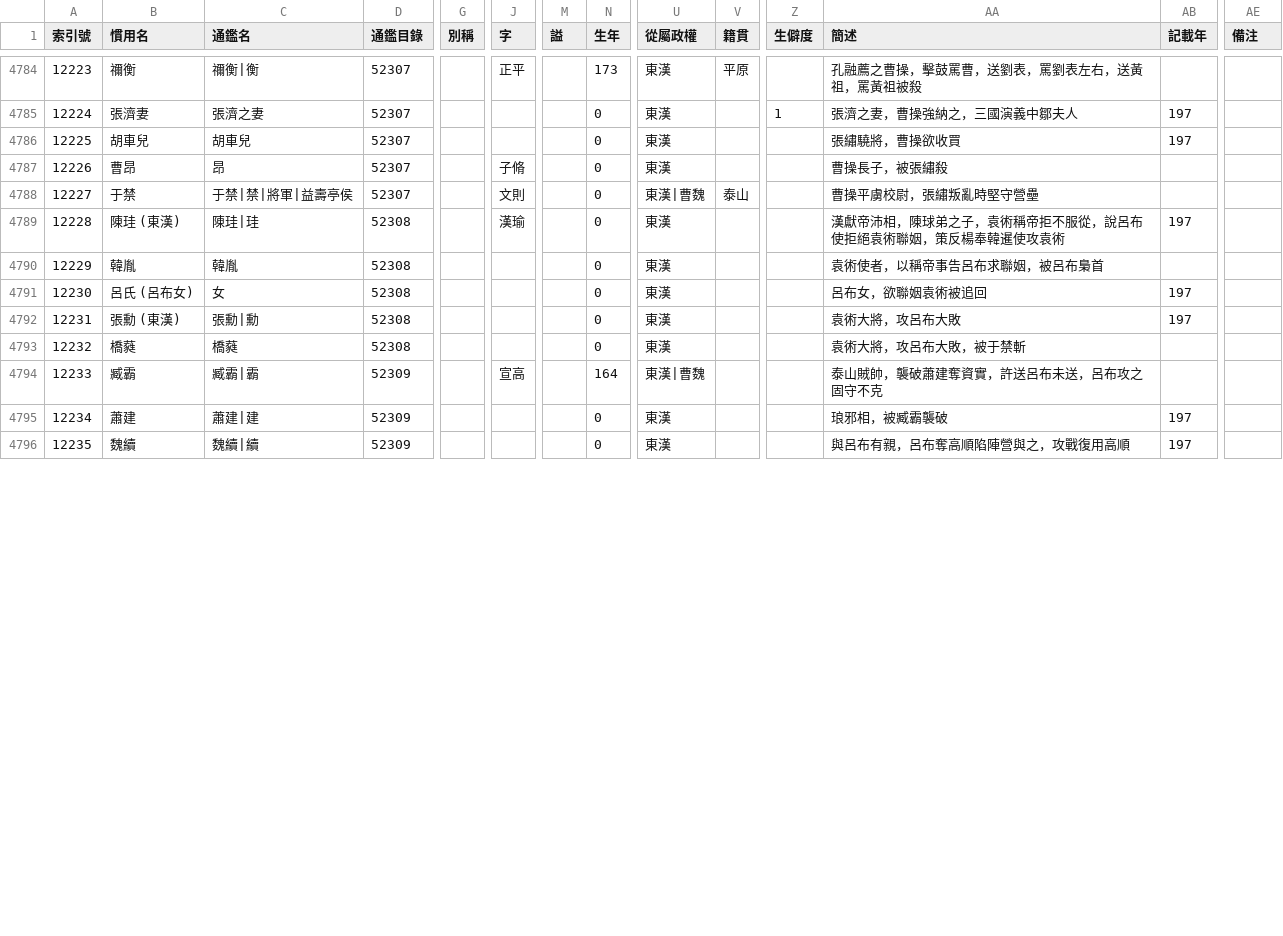
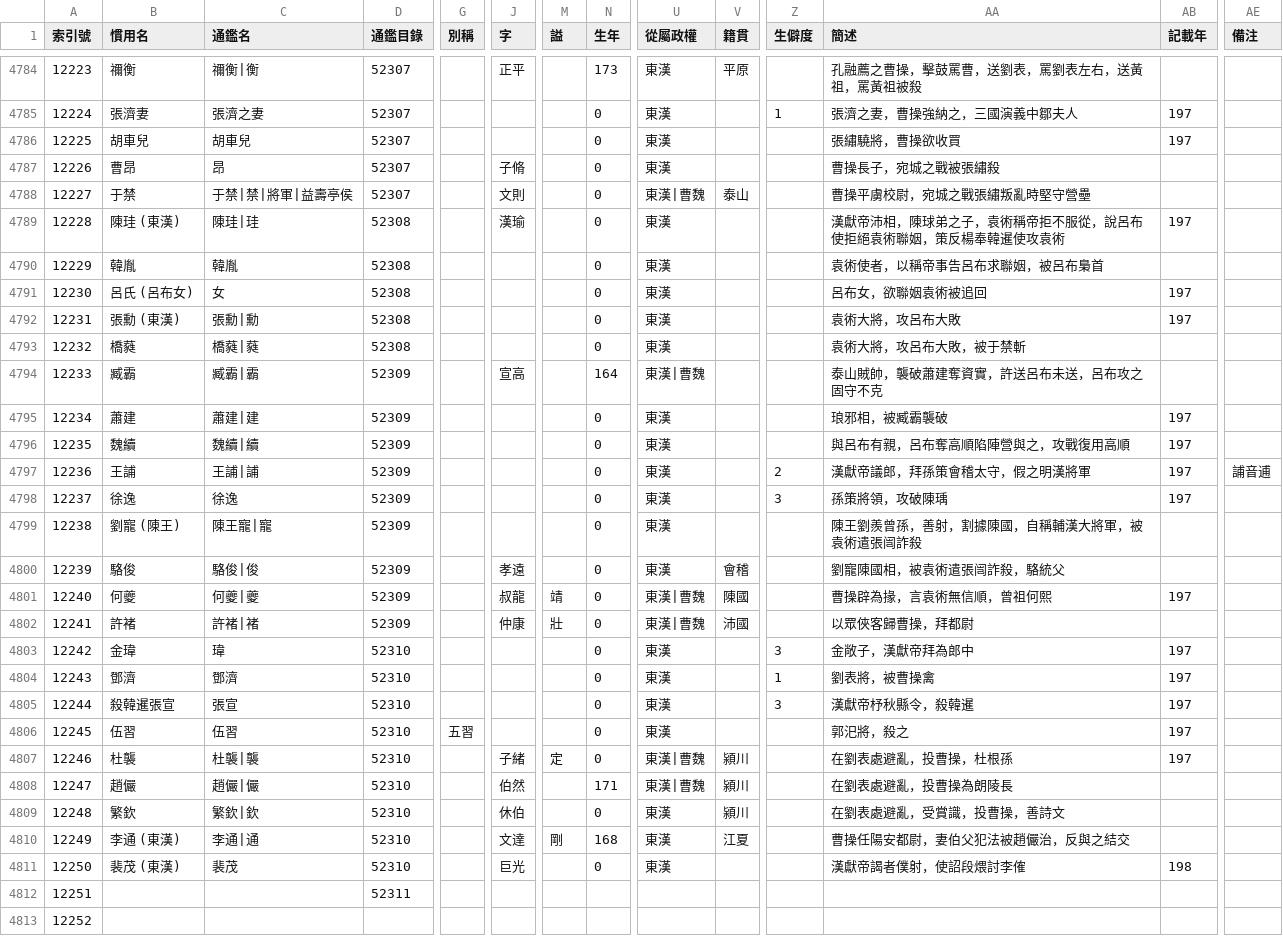
Before and after one commit to gintian/zizhitongjian, a CSV file: 1_主要數據/人物總表.csv, drawn as a sheet; only a part is shown, gaps mark what is left out; rows hold the shown columns only; the diff covers the shown part only; the diff names each change by its address in the sheet, - before the commit and + after, or states it on an @@ line.

```diff
--- a/1_主要數據/人物總表.csv
+++ b/1_主要數據/人物總表.csv
-AA4787 (簡述): 曹操長子，被張繡殺
+AA4787 (簡述): 曹操長子，宛城之戰被張繡殺
-AA4788 (簡述): 曹操平虜校尉，張繡叛亂時堅守營壘
+AA4788 (簡述): 曹操平虜校尉，宛城之戰張繡叛亂時堅守營壘
-C4793 (通鑑名): 橋蕤
+C4793 (通鑑名): 橋蕤|蕤
+row 4797: 12236 | 王誧 | 王誧|誧 | 52309 |  |  |  | 0 | 東漢 |  | 2 | 漢獻帝議郎，拜孫策會稽太守，假之明漢將軍 | 197 | 誧音逋
+row 4798: 12237 | 徐逸 | 徐逸 | 52309 |  |  |  | 0 | 東漢 |  | 3 | 孫策將領，攻破陳瑀 | 197
+row 4799: 12238 | 劉寵 (陳王) | 陳王寵|寵 | 52309 |  |  |  | 0 | 東漢 |  |  | 陳王劉羨曾孫，善射，割據陳國，自稱輔漢大將軍，被袁術遣張闿詐殺
+row 4800: 12239 | 駱俊 | 駱俊|俊 | 52309 |  | 孝遠 |  | 0 | 東漢 | 會稽 |  | 劉寵陳國相，被袁術遣張闿詐殺，駱統父
+row 4801: 12240 | 何夔 | 何夔|夔 | 52309 |  | 叔龍 | 靖 | 0 | 東漢|曹魏 | 陳國 |  | 曹操辟為掾，言袁術無信順，曾祖何熙 | 197
+row 4802: 12241 | 許褚 | 許褚|褚 | 52309 |  | 仲康 | 壯 | 0 | 東漢|曹魏 | 沛國 |  | 以眾俠客歸曹操，拜都尉
+row 4803: 12242 | 金瑋 | 瑋 | 52310 |  |  |  | 0 | 東漢 |  | 3 | 金敞子，漢獻帝拜為郎中 | 197
+row 4804: 12243 | 鄧濟 | 鄧濟 | 52310 |  |  |  | 0 | 東漢 |  | 1 | 劉表將，被曹操禽 | 197
+row 4805: 12244 | 殺韓暹張宣 | 張宣 | 52310 |  |  |  | 0 | 東漢 |  | 3 | 漢獻帝杼秋縣令，殺韓暹 | 197
+row 4806: 12245 | 伍習 | 伍習 | 52310 | 五習 |  |  | 0 | 東漢 |  |  | 郭汜將，殺之 | 197
+row 4807: 12246 | 杜襲 | 杜襲|襲 | 52310 |  | 子緒 | 定 | 0 | 東漢|曹魏 | 潁川 |  | 在劉表處避亂，投曹操，杜根孫 | 197
+row 4808: 12247 | 趙儼 | 趙儼|儼 | 52310 |  | 伯然 |  | 171 | 東漢|曹魏 | 潁川 |  | 在劉表處避亂，投曹操為朗陵長
+row 4809: 12248 | 繁欽 | 繁欽|欽 | 52310 |  | 休伯 |  | 0 | 東漢 | 潁川 |  | 在劉表處避亂，受賞識，投曹操，善詩文
+row 4810: 12249 | 李通 (東漢) | 李通|通 | 52310 |  | 文達 | 剛 | 168 | 東漢 | 江夏 |  | 曹操任陽安都尉，妻伯父犯法被趙儼治，反與之結交
+row 4811: 12250 | 裴茂 (東漢) | 裴茂 | 52310 |  | 巨光 |  | 0 | 東漢 |  |  | 漢獻帝謁者僕射，使詔段煨討李傕 | 198
+row 4812: 12251 |  |  | 52311
+row 4813: 12252
```
Also changed, not shown: 3 added rows, 30 edited cells and row numbers in column A elsewhere in this file, 1_主要數據/通鑑目錄.csv, 3_年代專項/3.5_東漢/東漢末年勢力列表.csv, 3 other files.
